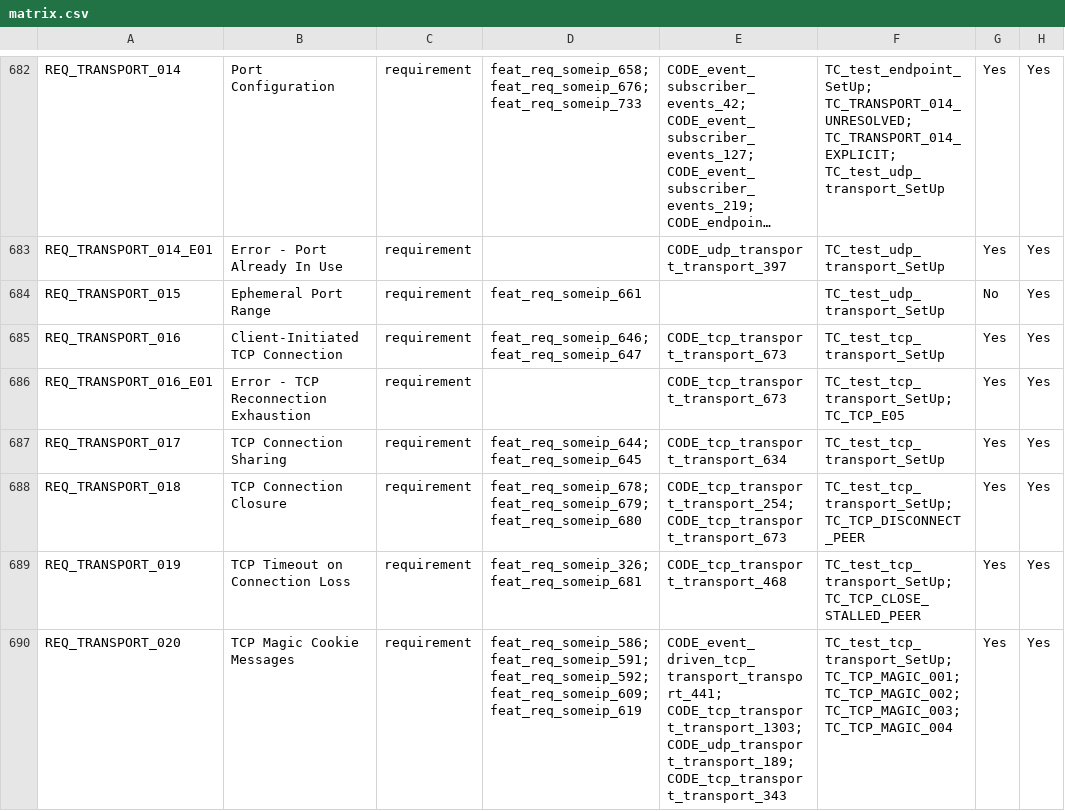
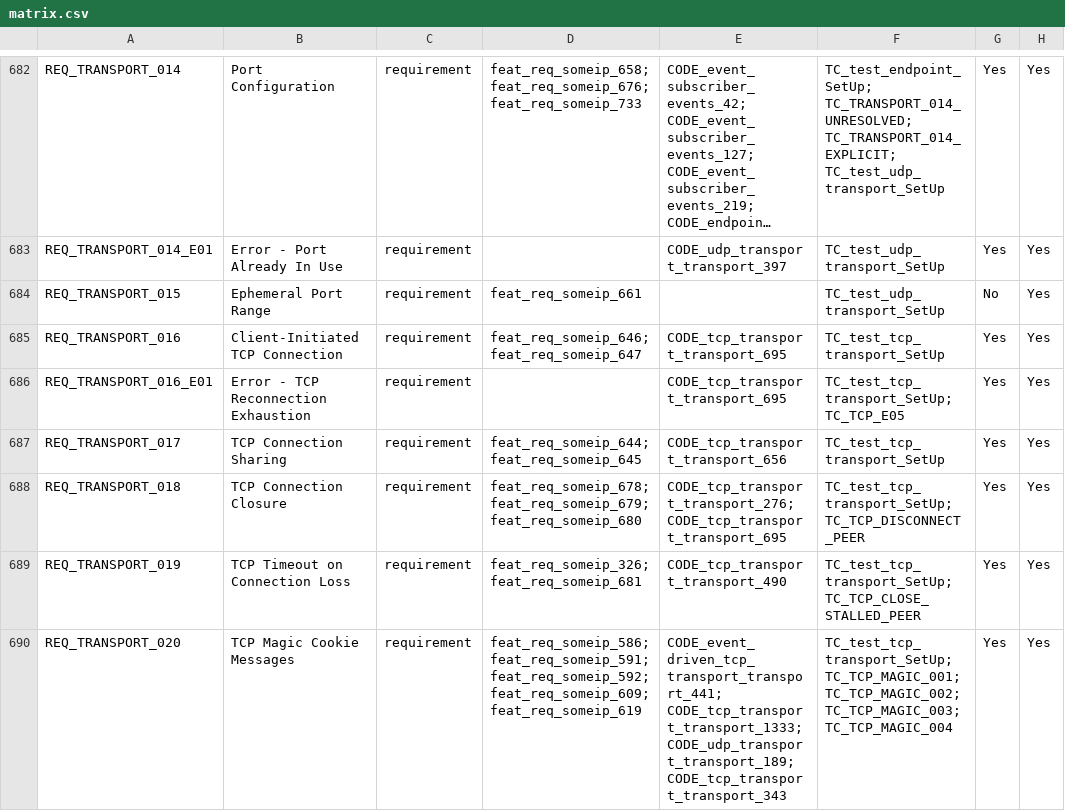
Before and after one commit to vtz/opensomeip, a CSV file: traceability/matrix.csv, drawn as a sheet; only a part is shown, gaps mark what is left out; long unchanged cells end in …; the diff covers the shown part only.

```diff
--- a/traceability/matrix.csv
+++ b/traceability/matrix.csv
@@ -684,7 +684,7 @@ REQ_TRANSPORT_014_E01,Error - Port Already In Use,requirement,,CODE_udp_transpor
 REQ_TRANSPORT_015,Ephemeral Port Range,requirement,feat_req_someip_661,,TC_test_udp_transport_SetUp,No,Yes
-REQ_TRANSPORT_016,Client-Initiated TCP Connection,requirement,feat_req_someip_646; feat_req_someip_647,CODE_tcp_transport_transport_673,TC_test_tcp_transport_SetUp,Yes,Yes
-REQ_TRANSPORT_016_E01,Error - TCP Reconnection Exhaustion,requirement,,CODE_tcp_transport_transport_673,TC_test_tcp_transport_SetUp; TC_TCP_E05,Yes,Yes
-REQ_TRANSPORT_017,TCP Connection Sharing,requirement,feat_req_someip_644; feat_req_someip_645,CODE_tcp_transport_transport_634,TC_test_tcp_transport_SetUp,Yes,Yes
-REQ_TRANSPORT_018,TCP Connection Closure,requirement,feat_req_someip_678; feat_req_someip_679; feat_req_someip_680,CODE_tcp_transport_transport_254; CODE_tcp_transport_transport_673,TC_test_tcp_transport_SetUp; TC_TCP_DISCONNECT_PEER,Yes,Yes
-REQ_TRANSPORT_019,TCP Timeout on Connection Loss,requirement,feat_req_someip_326; feat_req_someip_681,CODE_tcp_transport_transport_468,TC_test_tcp_transport_SetUp; TC_TCP_CLOSE_STALLED_PEER,Yes,Yes
-REQ_TRANSPORT_020,TCP Magic Cookie Messages,requirement,feat_req_someip_586; feat_req_someip_591; feat_req_someip_592; feat_req_someip_609; feat_req_someip_619,CODE_event_driven_tcp_transport_transport_441; CODE_tcp_transport_transport_1303; CODE_udp_transport_transport_189; CODE_tcp_transport_transport_343,TC_test_tcp_transport_SetUp; TC_TCP_MAGIC_001; TC_TCP_MAGIC_002; TC_TCP_MAGIC_003; TC_TCP_MAGIC_004,Yes,Yes
+REQ_TRANSPORT_016,Client-Initiated TCP Connection,requirement,feat_req_someip_646; feat_req_someip_647,CODE_tcp_transport_transport_695,TC_test_tcp_transport_SetUp,Yes,Yes
+REQ_TRANSPORT_016_E01,Error - TCP Reconnection Exhaustion,requirement,,CODE_tcp_transport_transport_695,TC_test_tcp_transport_SetUp; TC_TCP_E05,Yes,Yes
+REQ_TRANSPORT_017,TCP Connection Sharing,requirement,feat_req_someip_644; feat_req_someip_645,CODE_tcp_transport_transport_656,TC_test_tcp_transport_SetUp,Yes,Yes
+REQ_TRANSPORT_018,TCP Connection Closure,requirement,feat_req_someip_678; feat_req_someip_679; feat_req_someip_680,CODE_tcp_transport_transport_276; CODE_tcp_transport_transport_695,TC_test_tcp_transport_SetUp; TC_TCP_DISCONNECT_PEER,Yes,Yes
+REQ_TRANSPORT_019,TCP Timeout on Connection Loss,requirement,feat_req_someip_326; feat_req_someip_681,CODE_tcp_transport_transport_490,TC_test_tcp_transport_SetUp; TC_TCP_CLOSE_STALLED_PEER,Yes,Yes
+REQ_TRANSPORT_020,TCP Magic Cookie Messages,requirement,feat_req_someip_586; feat_req_someip_591; feat_req_someip_592; feat_req_someip_609; feat_req_someip_619,CODE_event_driven_tcp_transport_transport_441; CODE_tcp_transport_transport_1333; CODE_udp_transport_transport_189; CODE_tcp_transport_transport_343,TC_test_tcp_transport_SetUp; TC_TCP_MAGIC_001; TC_TCP_MAGIC_002; TC_TCP_MAGIC_003; TC_TCP_MAGIC_004,Yes,Yes
```
Also changed, not shown: 14 edited cells elsewhere in this file, 24 other files.
